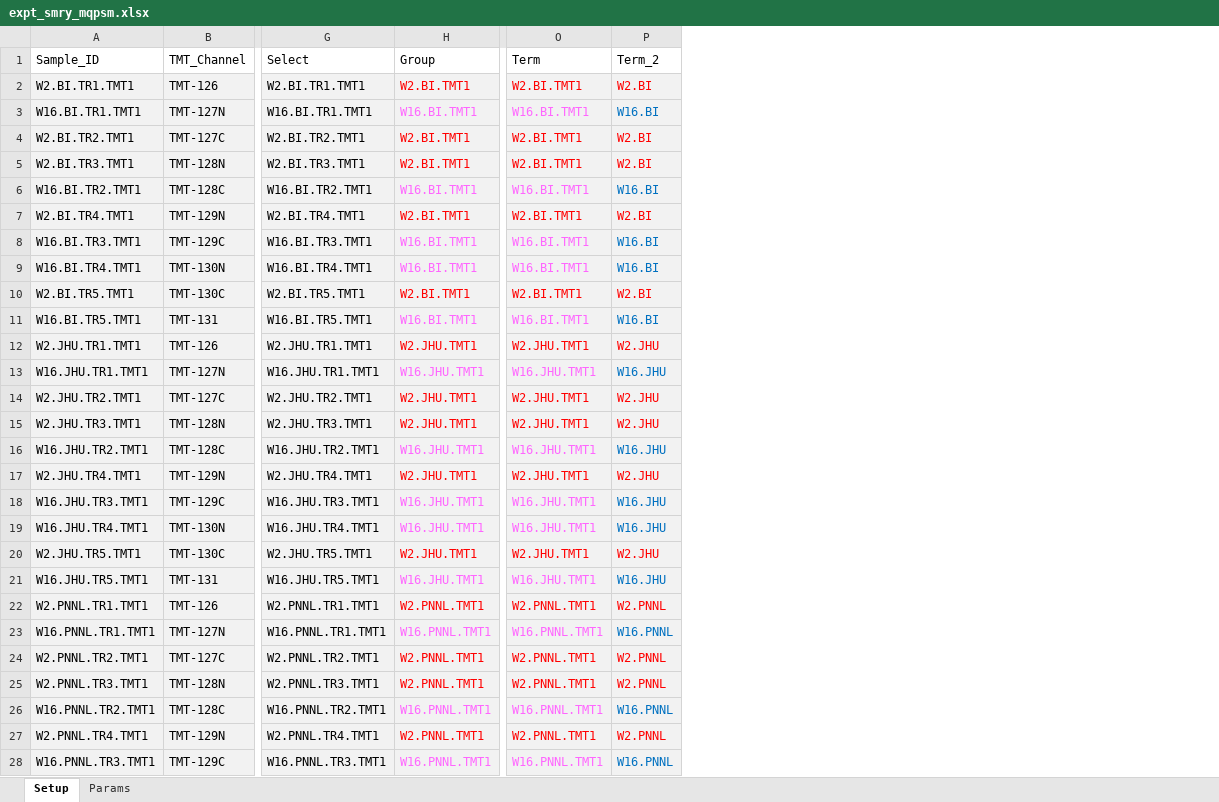
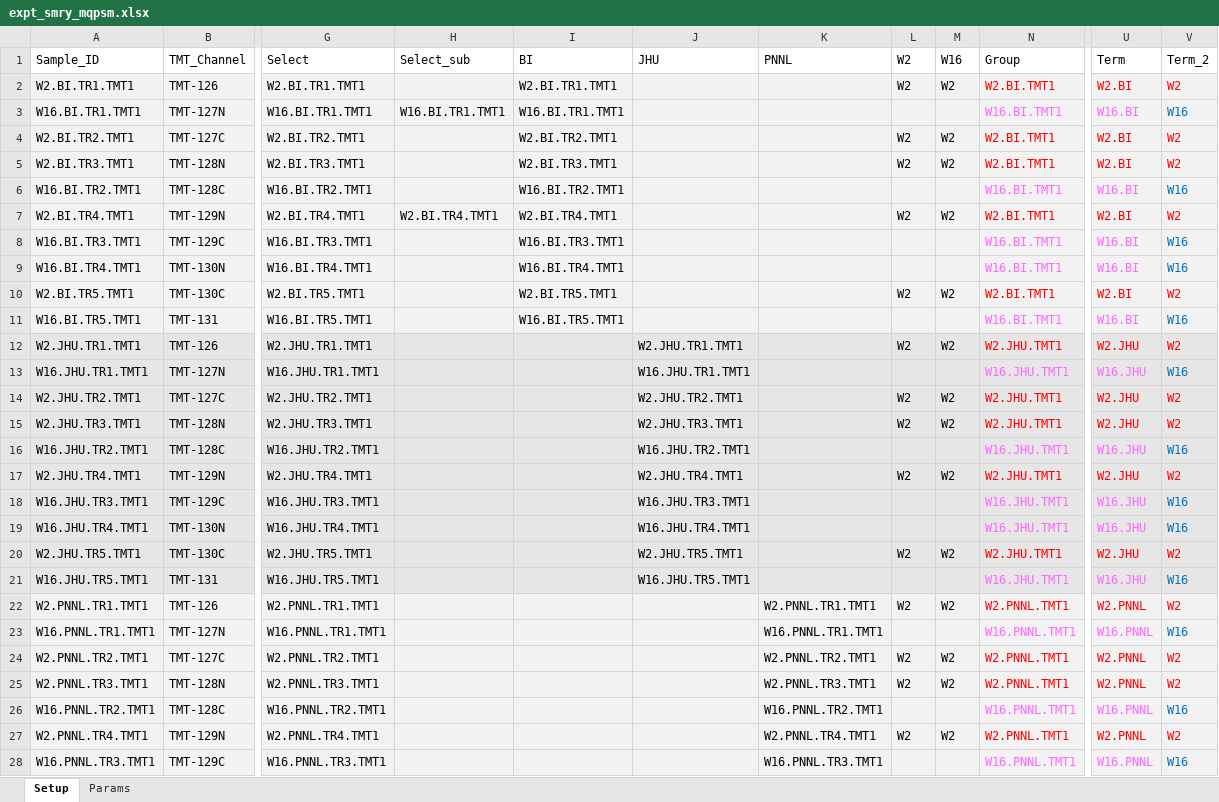
Before and after one commit to qiangzhang503/proteoQDB, an Excel workbook: inst/extdata/expt_smry_mqpsm.xlsx, sheet Setup, drawn as a sheet; only a part is shown, gaps mark what is left out; values as stored, in another font and other column widths than the file's, no borders; charts and pictures not drawn; removed rows and columns are numbered as before the commit, all else as after; the diff covers the shown part only; the diff names each change by its address in the sheet, - before the commit and + after, or states it on an @@ line.

Commit message:
Update expt_smry_mqpsm.xlsx

```diff
--- a/inst/extdata/expt_smry_mqpsm.xlsx (sheet Setup)
+++ b/inst/extdata/expt_smry_mqpsm.xlsx (sheet Setup)
+column H (Select_sub), rows 3-7: W16.BI.TR1.TMT1 |  |  |  | W2.BI.TR4.TMT1
+column I (BI), rows 2-11: W2.BI.TR1.TMT1 | W16.BI.TR1.TMT1 | W2.BI.TR2.TMT1 | W2.BI.TR3.TMT1 | W16.BI.TR2.TMT1 | W2.BI.TR4.TMT1 | W16.BI.TR3.TMT1 | W16.BI.TR4.TMT1 | W2.BI.TR5.TMT1 | W16.BI.TR5.TMT1
+column J (JHU), rows 12-21: W2.JHU.TR1.TMT1 | W16.JHU.TR1.TMT1 | W2.JHU.TR2.TMT1 | W2.JHU.TR3.TMT1 | W16.JHU.TR2.TMT1 | W2.JHU.TR4.TMT1 | W16.JHU.TR3.TMT1 | W16.JHU.TR4.TMT1 | W2.JHU.TR5.TMT1 | W16.JHU.TR5.TMT1
+column K (PNNL), rows 22-28: W2.PNNL.TR1.TMT1 | W16.PNNL.TR1.TMT1 | W2.PNNL.TR2.TMT1 | W2.PNNL.TR3.TMT1 | W16.PNNL.TR2.TMT1 | W2.PNNL.TR4.TMT1 | W16.PNNL.TR3.TMT1
+column L (W2), rows 2-27: W2 |  | W2 | W2 |  | W2 |  |  | W2 |  | W2 |  | W2 | W2 |  | W2 |  |  | W2 |  | W2 |  | W2 | W2 |  | W2
+column M (W16), rows 2-27: W2 |  | W2 | W2 |  | W2 |  |  | W2 |  | W2 |  | W2 | W2 |  | W2 |  |  | W2 |  | W2 |  | W2 | W2 |  | W2
-column O (Term), rows 2-28: W2.BI.TMT1 | W16.BI.TMT1 | W2.BI.TMT1 | W2.BI.TMT1 | W16.BI.TMT1 | W2.BI.TMT1 | W16.BI.TMT1 | W16.BI.TMT1 | W2.BI.TMT1 | W16.BI.TMT1 | W2.JHU.TMT1 | W16.JHU.TMT1 | W2.JHU.TMT1 | W2.JHU.TMT1 | W16.JHU.TMT1 | W2.JHU.TMT1 | W16.JHU.TMT1 | W16.JHU.TMT1 | W2.JHU.TMT1 | W16.JHU.TMT1 | W2.PNNL.TMT1 | W16.PNNL.TMT1 | W2.PNNL.TMT1 | W2.PNNL.TMT1 | W16.PNNL.TMT1 | W2.PNNL.TMT1 | W16.PNNL.TMT1
+column V (Term_2), rows 2-28: W2 | W16 | W2 | W2 | W16 | W2 | W16 | W16 | W2 | W16 | W2 | W16 | W2 | W2 | W16 | W2 | W16 | W16 | W2 | W16 | W2 | W16 | W2 | W2 | W16 | W2 | W16
-U1: Term_2
+U1: Term
-U3 text colour: #0070C0
+U3 text colour: #FF66FF
-U6 text colour: #0070C0
+U6 text colour: #FF66FF
-U8:U9 text colour: #0070C0
+U8:U9 text colour: #FF66FF
-U11 text colour: #0070C0
+U11 text colour: #FF66FF
-U13 text colour: #0070C0
+U13 text colour: #FF66FF
-U16 text colour: #0070C0
+U16 text colour: #FF66FF
-U18:U19 text colour: #0070C0
+U18:U19 text colour: #FF66FF
-U21 text colour: #0070C0
+U21 text colour: #FF66FF
-U23 text colour: #0070C0
+U23 text colour: #FF66FF
-U26 text colour: #0070C0
+U26 text colour: #FF66FF
-U28 text colour: #0070C0
+U28 text colour: #FF66FF
```
Also changed, not shown: cell formats elsewhere in this sheet, charts or pictures, 3 other files.
